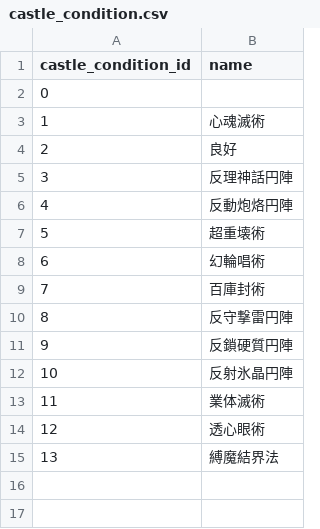
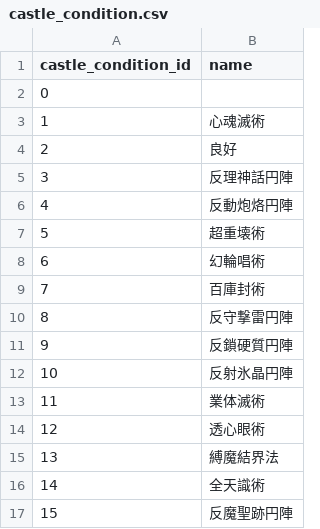
Before and after one commit to white-mns/yojouhan_1_parse, a CSV file: output/data/castle_condition.csv, drawn as a sheet; the diff names each change by its address in the sheet, - before the commit and + after, or states it on an @@ line.

```diff
--- a/output/data/castle_condition.csv
+++ b/output/data/castle_condition.csv
+row 16: 14 | 全天識術
+row 17: 15 | 反魔聖跡円陣
```
Also changed, not shown: 13 other files.
